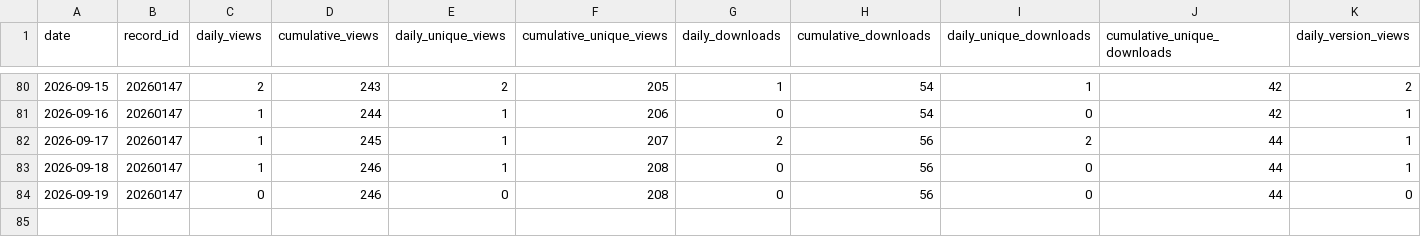
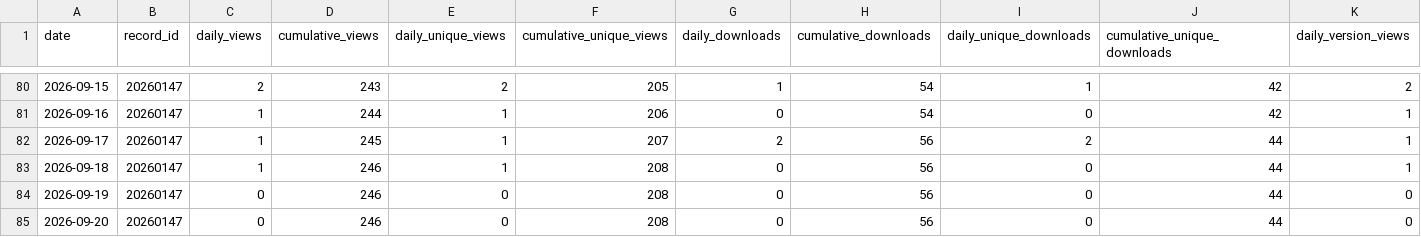
Before and after one commit to SakthiGs/MagBridge-Metrics, a CSV file: data/magbridge_zenodo_daily.csv, drawn as a sheet; only a part is shown, gaps mark what is left out; rows hold the shown columns only; the diff names each change by its address in the sheet, - before the commit and + after, or states it on an @@ line.

```diff
--- a/data/magbridge_zenodo_daily.csv
+++ b/data/magbridge_zenodo_daily.csv
+row 85: 2026-09-20 | 20260147 | 0 | 246 | 0 | 208 | 0 | 56 | 0 | 44 | 0
```
Also changed, not shown: data/magbridge_zenodo_snapshots.csv.
